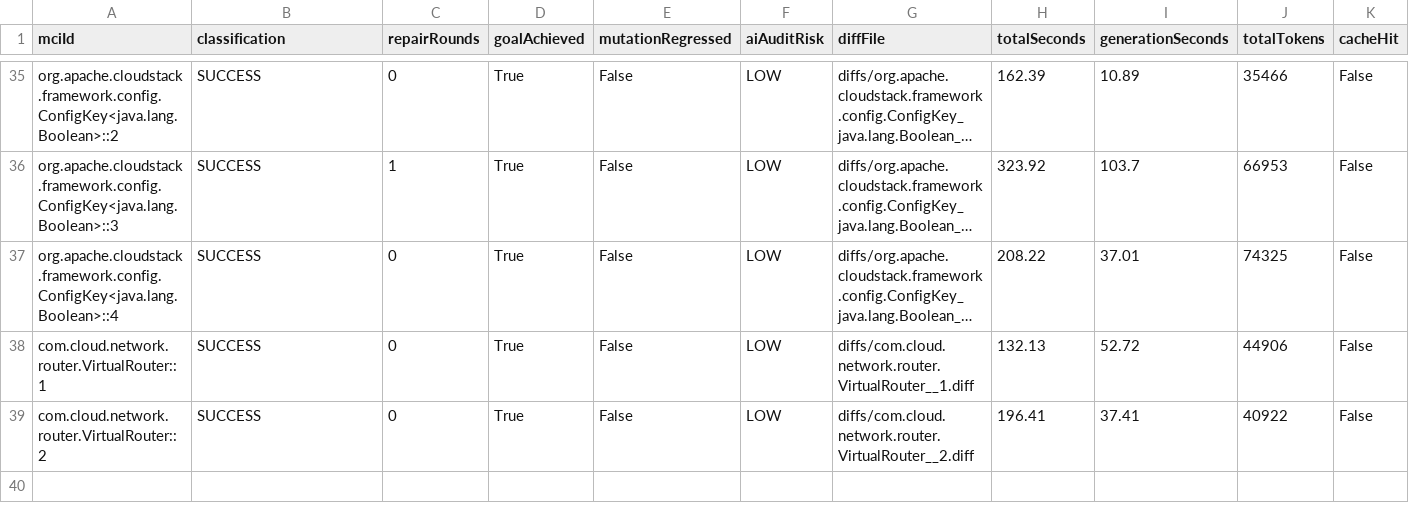
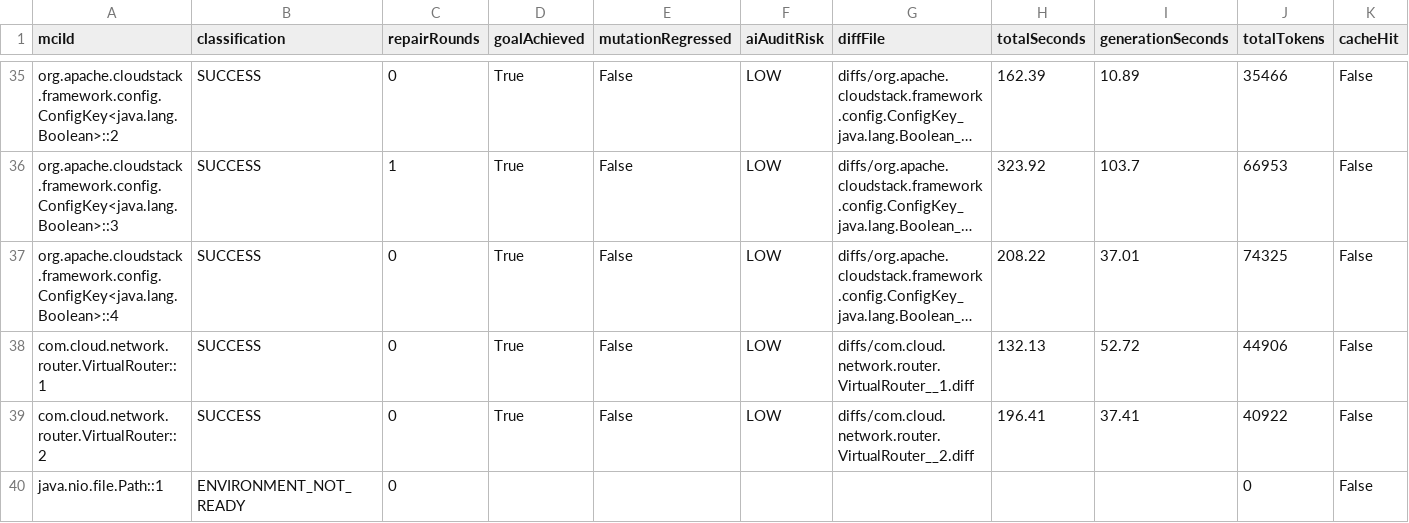
Before and after one commit to gzhao9/CloneDeMocker-v2, a CSV file: data/cloudstack-4.23.0.0/refactoring/CloneDeMocker+Terra-5.6/refactoring-results.csv, drawn as a sheet; only a part is shown, gaps mark what is left out; long unchanged cells end in ….

Commit message:
Refresh latest CloudStack results before LFS migration

```diff
--- a/data/cloudstack-4.23.0.0/refactoring/CloneDeMocker+Terra-5.6/refactoring-results.csv
+++ b/data/cloudstack-4.23.0.0/refactoring/CloneDeMocker+Terra-5.6/refactoring-results.csv
@@ -39 +39,2 @@ com.cloud.network.router.VirtualRouter::1,SUCCESS,0,True,False,LOW,diffs/com.clo
 com.cloud.network.router.VirtualRouter::2,SUCCESS,0,True,False,LOW,diffs/com.cloud.network.router.VirtualRouter__2.diff,196.41,37.41,40922,False
+java.nio.file.Path::1,ENVIRONMENT_NOT_READY,0,,,,,,,0,False
```
Also changed, not shown: 1 other file.
